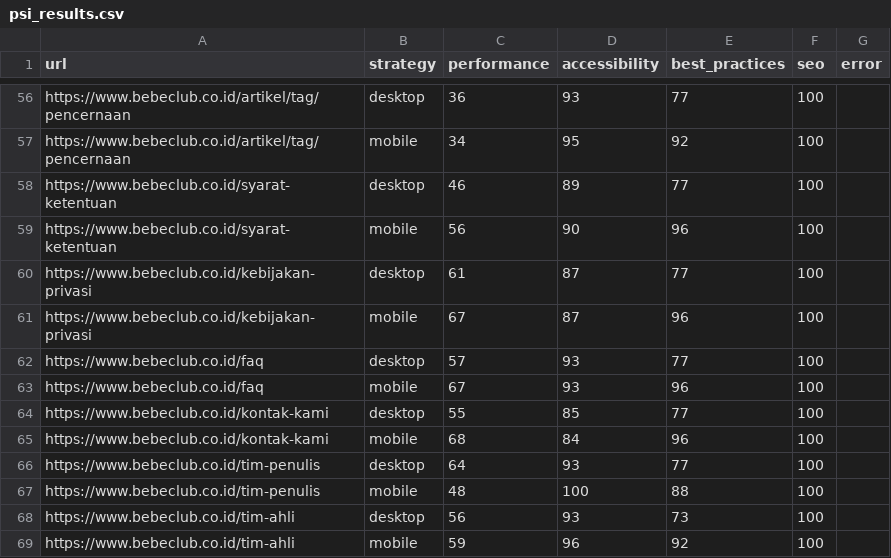
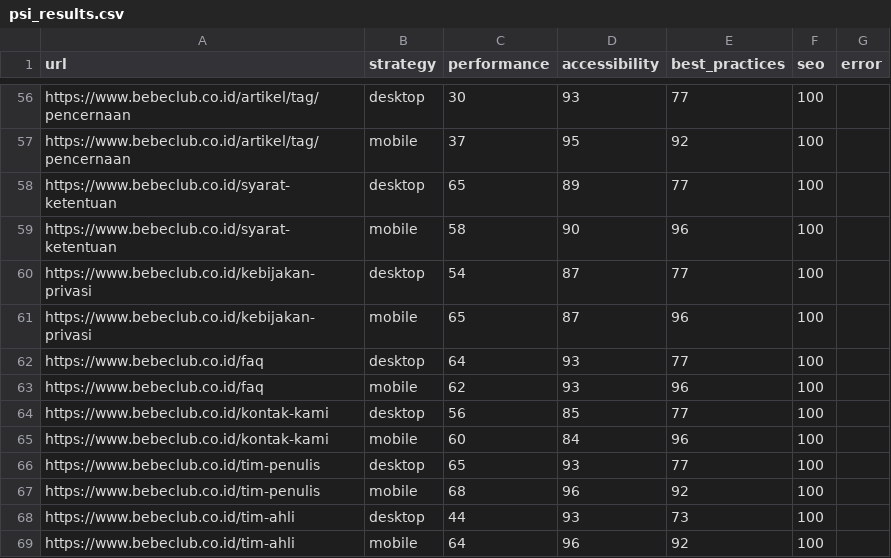
Before and after one commit to maazway/pagespeed-monitor-bbc, a CSV file: psi_results.csv, drawn as a sheet; only a part is shown, gaps mark what is left out; the diff covers the shown part only; the diff names each change by its address in the sheet, - before the commit and + after, or states it on an @@ line.

```diff
--- a/psi_results.csv
+++ b/psi_results.csv
-C56 (performance): 36
+C56 (performance): 30
-C57 (performance): 34
+C57 (performance): 37
-C58 (performance): 46
+C58 (performance): 65
-C59 (performance): 56
+C59 (performance): 58
-C60 (performance): 61
+C60 (performance): 54
-C61 (performance): 67
+C61 (performance): 65
-C62 (performance): 57
+C62 (performance): 64
-C63 (performance): 67
+C63 (performance): 62
-C64 (performance): 55
+C64 (performance): 56
-C65 (performance): 68
+C65 (performance): 60
-C66 (performance): 64
+C66 (performance): 65
-C67 (performance): 48
+C67 (performance): 68
-D67 (accessibility): 100
+D67 (accessibility): 96
-E67 (best_practices): 88
+E67 (best_practices): 92
-C68 (performance): 56
+C68 (performance): 44
-C69 (performance): 59
+C69 (performance): 64
```
Also changed, not shown: 56 edited cells elsewhere in this file, 4 other files.
